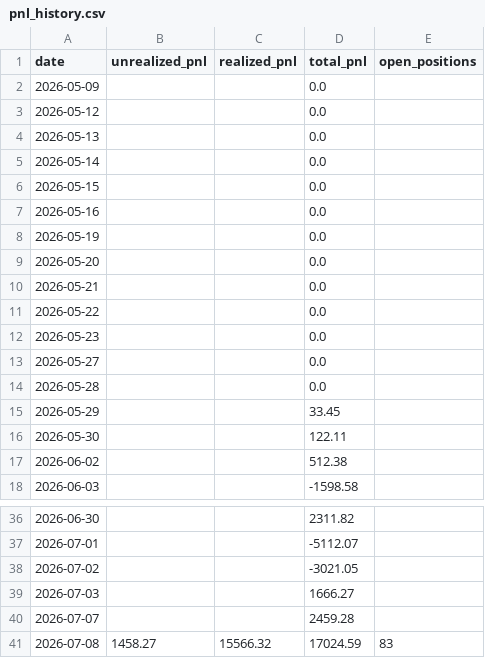
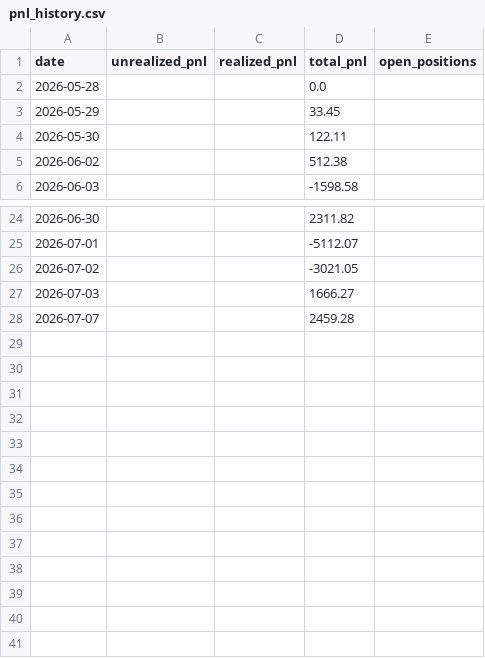
Before and after one commit to Southpaw3234/Quant-Terminal, a CSV file: data/predictions/pnl_history.csv, drawn as a sheet; only a part is shown, gaps mark what is left out.

```diff
--- a/data/predictions/pnl_history.csv
+++ b/data/predictions/pnl_history.csv
@@ -1,14 +1,2 @@
 date,unrealized_pnl,realized_pnl,total_pnl,open_positions
-2026-05-09,,,0.0,
-2026-05-12,,,0.0,
-2026-05-13,,,0.0,
-2026-05-14,,,0.0,
-2026-05-15,,,0.0,
-2026-05-16,,,0.0,
-2026-05-19,,,0.0,
-2026-05-20,,,0.0,
-2026-05-21,,,0.0,
-2026-05-22,,,0.0,
-2026-05-23,,,0.0,
-2026-05-27,,,0.0,
 2026-05-28,,,0.0,
@@ -40,2 +28 @@ date,unrealized_pnl,realized_pnl,total_pnl,open_positions
 2026-07-07,,,2459.28,
-2026-07-08,1458.27,15566.32,17024.59,83
```
Also changed, not shown: 1 other file.
